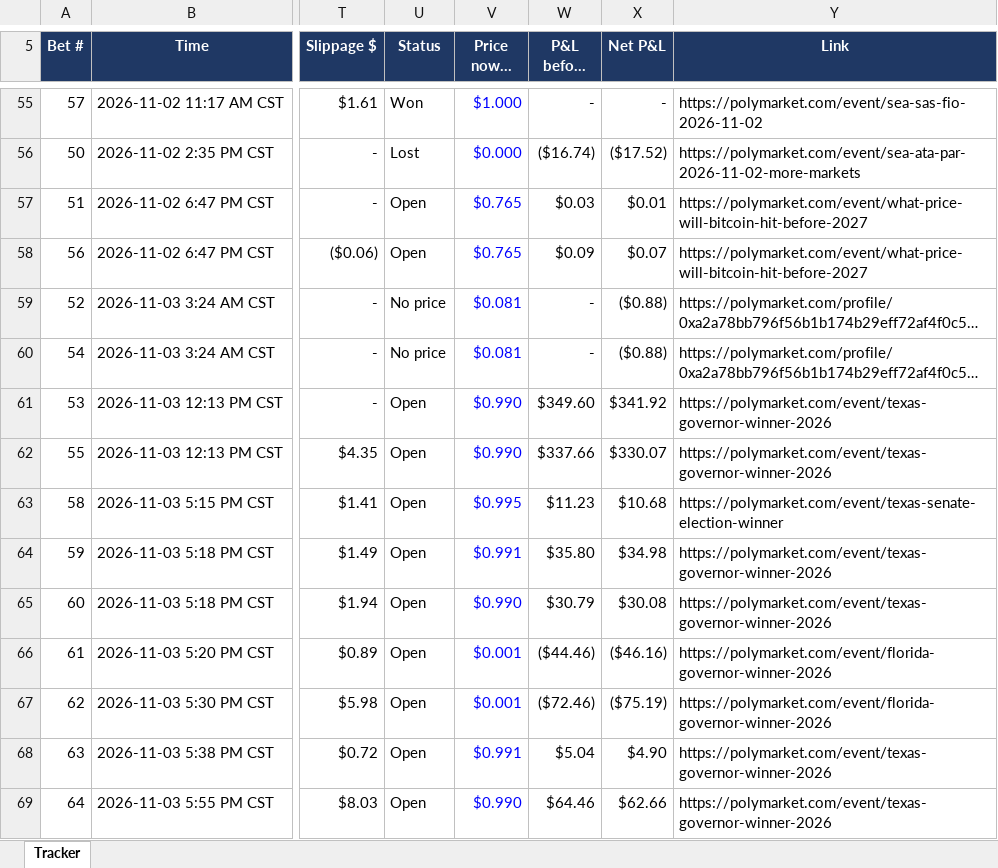
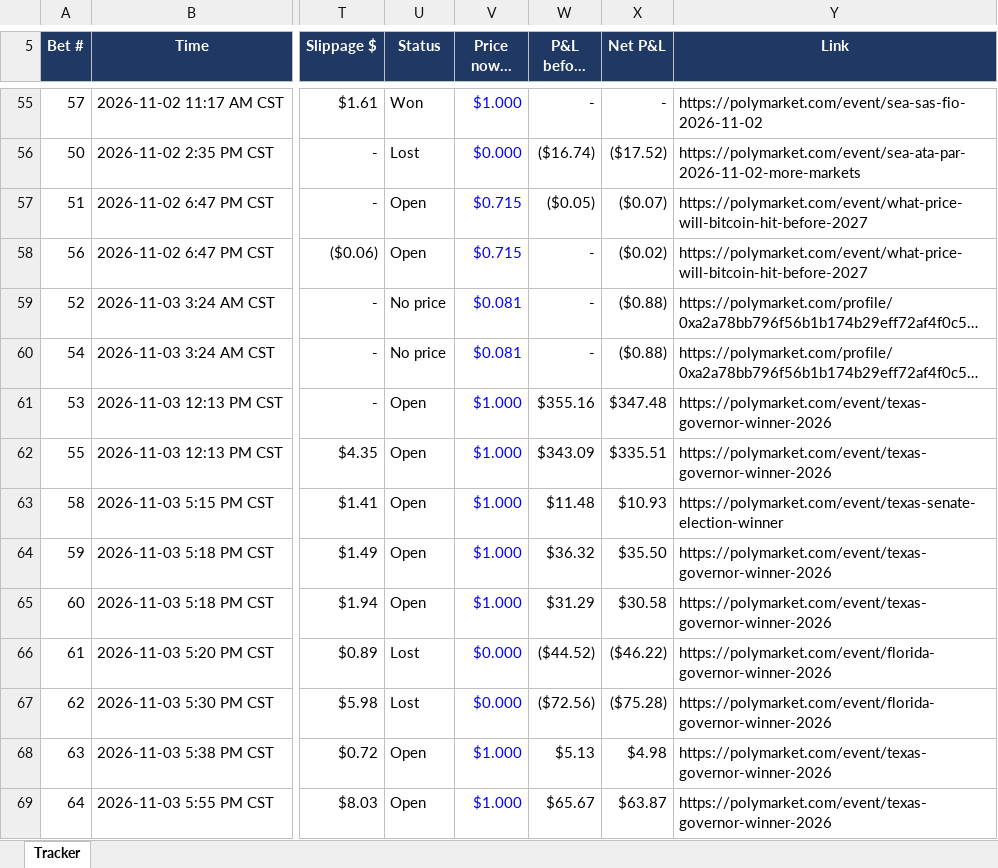
Before and after one commit to domc47/bethub, an Excel workbook: copy_tracker.xlsx, sheet Tracker, drawn as a sheet; only a part is shown, gaps mark what is left out; long unchanged cells end in …; values as stored, in another font and other column widths than the file's, no borders; charts and pictures not drawn; the diff covers the shown part only; the diff names each change by its address in the sheet, - before the commit and + after, or states it on an @@ line.

```diff
--- a/copy_tracker.xlsx (sheet Tracker)
+++ b/copy_tracker.xlsx (sheet Tracker)
-V57:V58 (Price now / final): $0.765
+V57:V58 (Price now / final): $0.715
-W57 (P&L before fees): $0.03
+W57 (P&L before fees): ($0.05)
-X57 (Net P&L): $0.01
+X57 (Net P&L): ($0.07)
-W58 (P&L before fees): $0.09
+W58 (P&L before fees): -
-X58 (Net P&L): $0.07
+X58 (Net P&L): ($0.02)
-V61:V62 (Price now / final): $0.990
+V61:V62 (Price now / final): $1.000
-W61 (P&L before fees): $349.60
+W61 (P&L before fees): $355.16
-X61 (Net P&L): $341.92
+X61 (Net P&L): $347.48
-W62 (P&L before fees): $337.66
+W62 (P&L before fees): $343.09
-X62 (Net P&L): $330.07
+X62 (Net P&L): $335.51
-V63 (Price now / final): $0.995
+V63 (Price now / final): $1.000
-W63 (P&L before fees): $11.23
+W63 (P&L before fees): $11.48
-X63 (Net P&L): $10.68
+X63 (Net P&L): $10.93
-V64 (Price now / final): $0.991
+V64 (Price now / final): $1.000
-W64 (P&L before fees): $35.80
+W64 (P&L before fees): $36.32
-X64 (Net P&L): $34.98
+X64 (Net P&L): $35.50
-V65 (Price now / final): $0.990
+V65 (Price now / final): $1.000
-W65 (P&L before fees): $30.79
+W65 (P&L before fees): $31.29
-X65 (Net P&L): $30.08
+X65 (Net P&L): $30.58
-U66:U67 (Status): Open
+U66:U67 (Status): Lost
-V66:V67 (Price now / final): $0.001
+V66:V67 (Price now / final): $0.000
-W66 (P&L before fees): ($44.46)
+W66 (P&L before fees): ($44.52)
-X66 (Net P&L): ($46.16)
+X66 (Net P&L): ($46.22)
-W67 (P&L before fees): ($72.46)
+W67 (P&L before fees): ($72.56)
-X67 (Net P&L): ($75.19)
+X67 (Net P&L): ($75.28)
-V68 (Price now / final): $0.991
+V68 (Price now / final): $1.000
-W68 (P&L before fees): $5.04
+W68 (P&L before fees): $5.13
-X68 (Net P&L): $4.90
+X68 (Net P&L): $4.98
-V69 (Price now / final): $0.990
+V69 (Price now / final): $1.000
-W69 (P&L before fees): $64.46
+W69 (P&L before fees): $65.67
-X69 (Net P&L): $62.66
+X69 (Net P&L): $63.87
```
Also changed, not shown: 57 edited cells elsewhere in this sheet.
